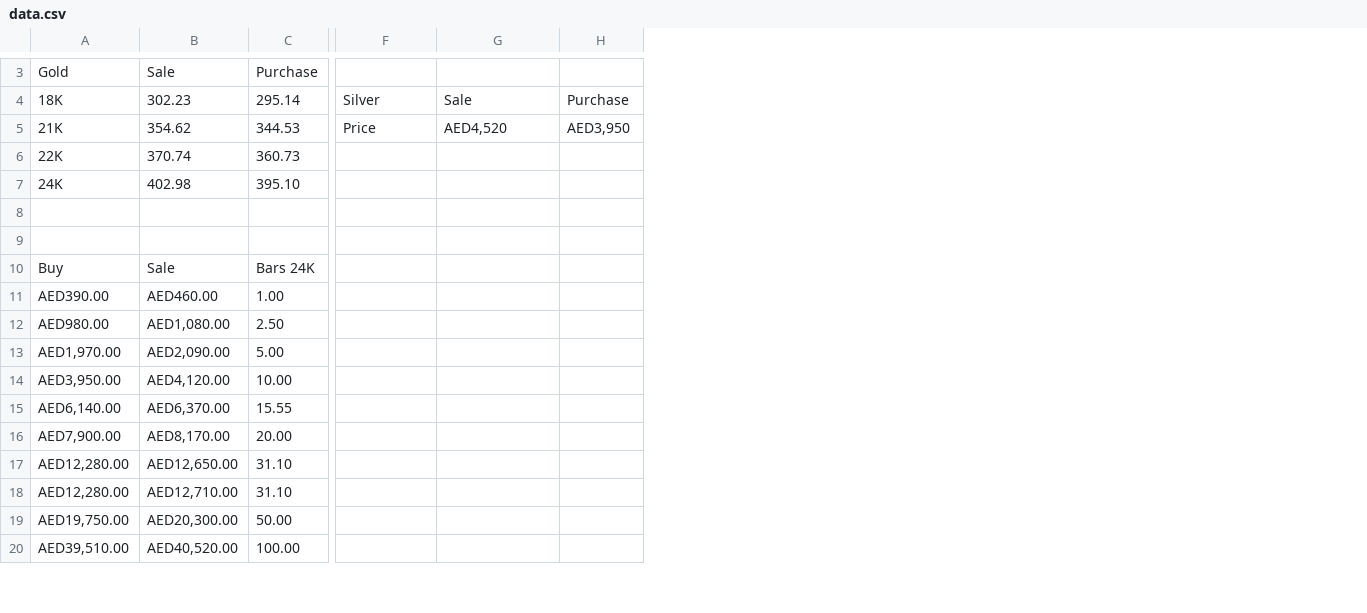
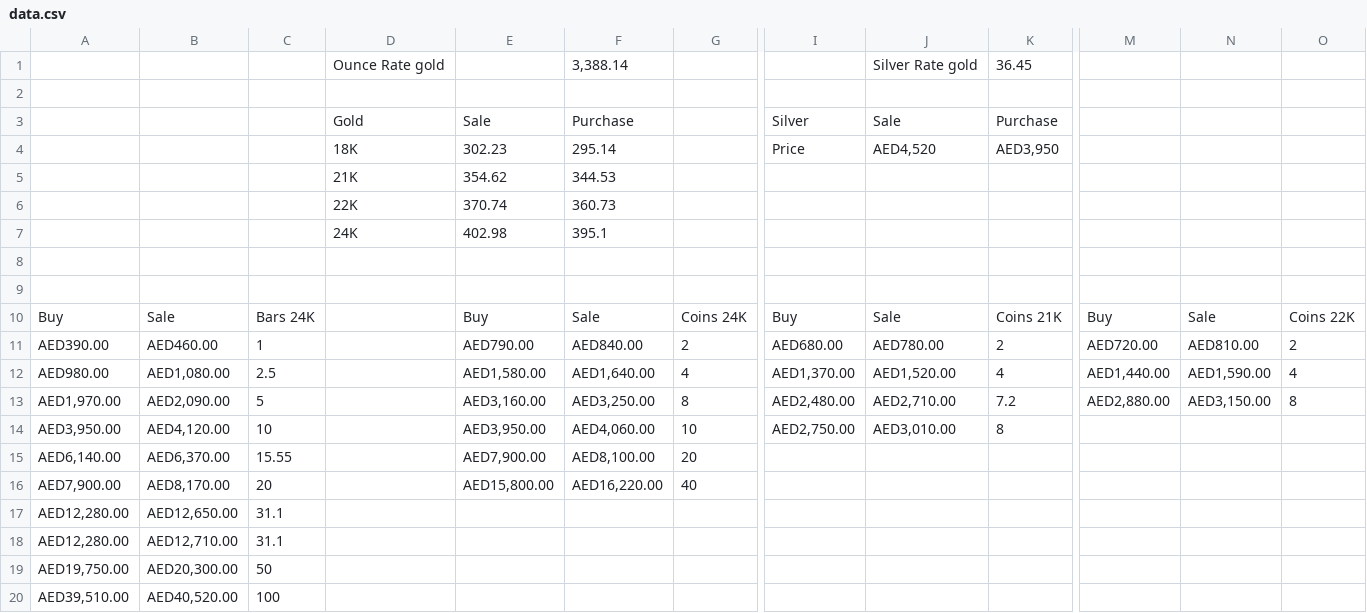
Before and after one commit to alsamerjewellery/Gold-Price, a CSV file: data.csv, drawn as a sheet; only a part is shown, gaps mark what is left out; removed rows and columns are numbered as before the commit, all else as after; rows hold the shown columns only; the diff covers the shown part only; the diff names each change by its address in the sheet, - before the commit and + after, or states it on an @@ line.

Commit message:
Add files via upload

```diff
--- a/data.csv
+++ b/data.csv
-column C, rows 3-5: Purchase | 295.14 | 344.53; rows 10-20: Bars 24K | 1.00 | 2.50 | 5.00 | 10.00 | 15.55 | 20.00 | 31.10 | 31.10 | 50.00 | 100.00
+column C, rows 10-20: Bars 24K | 1 | 2.5 | 5 | 10 | 15.55 | 20 | 31.1 | 31.1 | 50 | 100
+column D, rows 3-6: Gold | 18K | 21K | 22K
+column E, rows 3-6: Sale | 302.23 | 354.62 | 370.74; rows 10-16: Buy | AED790.00 | AED1,580.00 | AED3,160.00 | AED3,950.00 | AED7,900.00 | AED15,800.00
+column F, rows 3-6: Purchase | 295.14 | 344.53 | 360.73; rows 10-16: Sale | AED840.00 | AED1,640.00 | AED3,250.00 | AED4,060.00 | AED8,100.00 | AED16,220.00
+column G, rows 10-16: Coins 24K | 2 | 4 | 8 | 10 | 20 | 40
+column M, rows 10-13: Buy | AED720.00 | AED1,440.00 | AED2,880.00
+column N, rows 10-13: Sale | AED810.00 | AED1,590.00 | AED3,150.00
+column O, rows 10-13: Coins 22K | 2 | 4 | 8
+row 1:  |  |  | Ounce Rate gold |  | 3,388.14 |  |  | Silver Rate gold | 36.45
-row 2: Gold | Sale | Purchase
+row 2: (empty)
-A3: 18K
+A3: (empty)
-B3: 302.23
+B3: (empty)
-A4: 21K
+A4: (empty)
-B4: 354.62
+B4: (empty)
-row 6: 22K | 370.74 | 360.73
-row 7: 24K | 402.98 | 395.10
-row 5: (empty)
+row 5:  |  |  | 21K | 354.62 | 344.53
-row 6: (empty)
+row 6:  |  |  | 22K | 370.74 | 360.73
+row 7:  |  |  | 24K | 402.98 | 395.1
+row 8: (empty)
+row 9: (empty)
-I10: (empty)
+I10: Buy
-J10: (empty)
+J10: Sale
-K10: (empty)
+K10: Coins 21K
-I11: (empty)
+I11: AED680.00
-J11: (empty)
+J11: AED780.00
-K11: (empty)
+K11: 2
-I12: (empty)
+I12: AED1,370.00
-J12: (empty)
+J12: AED1,520.00
-K12: (empty)
+K12: 4
-I13: (empty)
+I13: AED2,480.00
-J13: (empty)
+J13: AED2,710.00
-K13: (empty)
+K13: 7.2
-I14: (empty)
+I14: AED2,750.00
-J14: (empty)
+J14: AED3,010.00
-K14: (empty)
+K14: 8
```
Also changed, not shown: 18 removed rows and 1 removed column elsewhere in this file.
